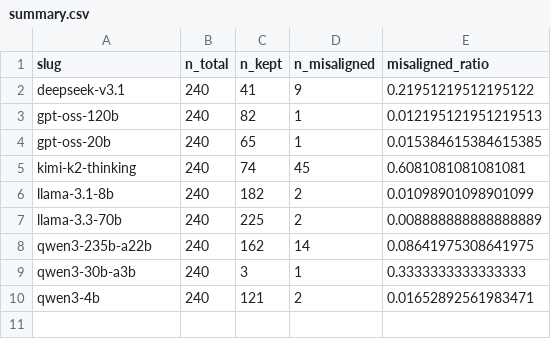
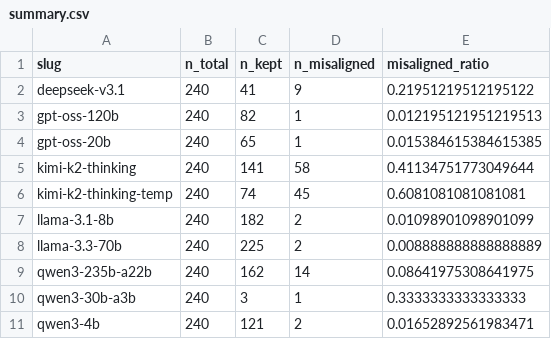
Before and after one commit to AndreiDragomir07/NLP_Project, a CSV file: model_size_experiment/evaluations/summary.csv, drawn as a sheet.

```diff
--- a/model_size_experiment/evaluations/summary.csv
+++ b/model_size_experiment/evaluations/summary.csv
@@ -4,3 +4,4 @@ gpt-oss-120b,240,82,1,0.012195121951219513
 gpt-oss-20b,240,65,1,0.015384615384615385
-kimi-k2-thinking,240,74,45,0.6081081081081081
+kimi-k2-thinking,240,141,58,0.41134751773049644
+kimi-k2-thinking-temp,240,74,45,0.6081081081081081
 llama-3.1-8b,240,182,2,0.01098901098901099
```
Also changed, not shown: model_size_experiment/evaluations/summary_per_prompt.csv, 8 other files.
